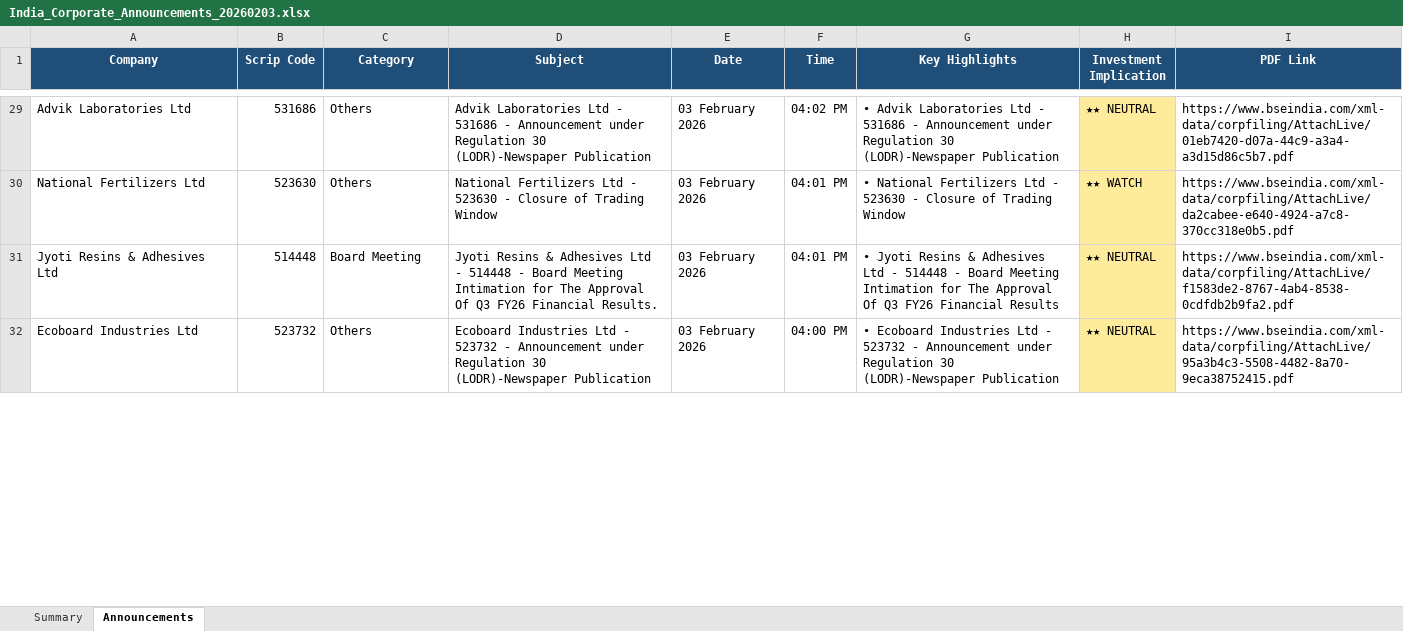
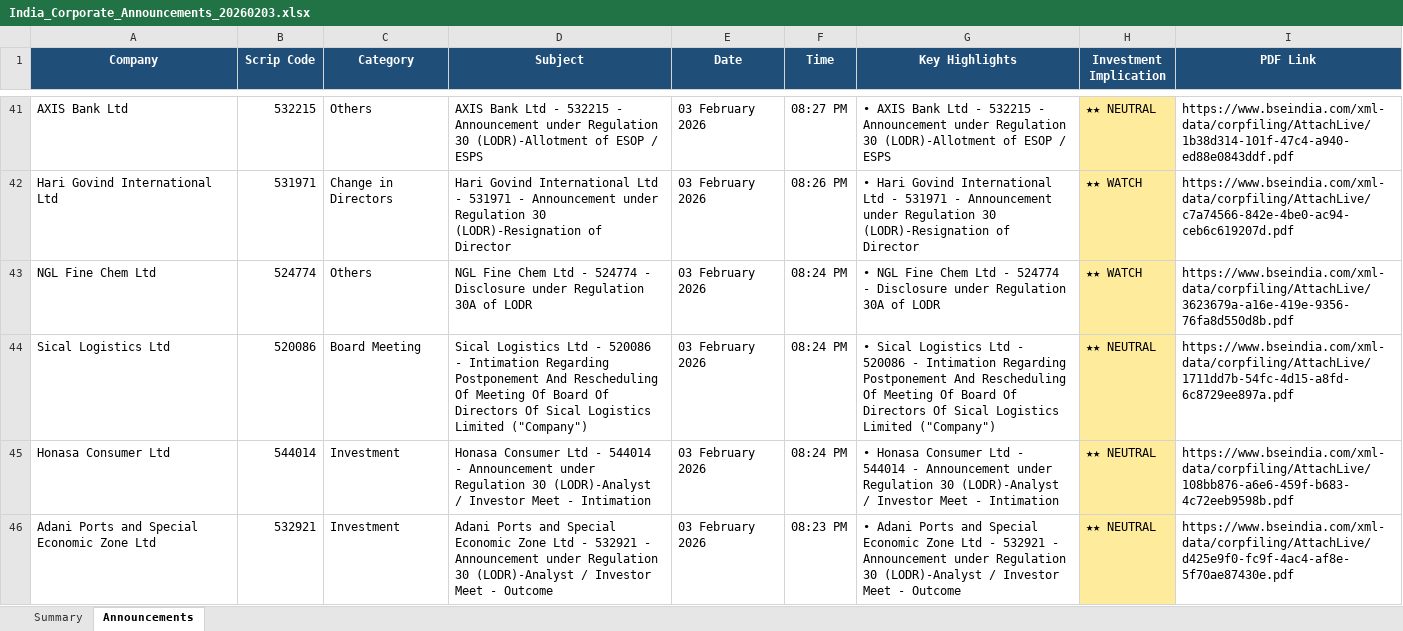
Before and after one commit to anshulmittal765-star/india-corporate-announcements-tracker, an Excel workbook: output/India_Corporate_Announcements_20260203.xlsx, sheet Announcements, drawn as a sheet; only a part is shown, gaps mark what is left out; values as stored, in another font and other column widths than the file's, no borders; removed rows and columns are numbered as before the commit, all else as after; the diff covers the shown part only; the diff names each change by its address in the sheet, - before the commit and + after, or states it on an @@ line.

```diff
--- a/output/India_Corporate_Announcements_20260203.xlsx (sheet Announcements)
+++ b/output/India_Corporate_Announcements_20260203.xlsx (sheet Announcements)
-A41 (Company): Advik Laboratories Ltd
+A41 (Company): AXIS Bank Ltd
-B41 (Scrip Code): 531686
+B41 (Scrip Code): 532215
-D41 (Subject): Advik Laboratories Ltd - 531686 - Announcement under Regulation 30 (LODR)-Newspaper Publication
+D41 (Subject): AXIS Bank Ltd - 532215 - Announcement under Regulation 30 (LODR)-Allotment of ESOP / ESPS
-F41 (Time): 04:02 PM
+F41 (Time): 08:27 PM
-G41 (Key Highlights): • Advik Laboratories Ltd - 531686 - Announcement under Regulation 30 (LODR)-Newspaper Publication
+G41 (Key Highlights): • AXIS Bank Ltd - 532215 - Announcement under Regulation 30 (LODR)-Allotment of ESOP / ESPS
-I41 (PDF Link): https://www.bseindia.com/xml-data/corpfiling/AttachLive/01eb7420-d07a-44c9-a3a4-a3d15d86c5b7.pdf
+I41 (PDF Link): https://www.bseindia.com/xml-data/corpfiling/AttachLive/1b38d314-101f-47c4-a940-ed88e0843ddf.pdf
+row 42: Hari Govind International Ltd | 531971 | Change in Directors | Hari Govind International Ltd - 531971 - Announcement under Regulation 30 (LODR)-Resignation of Director | 03 February 2026 | 08:26 PM | • Hari Govind International Ltd - 531971 - Announcement under Regulation 30 (LODR)-Resignation of Director | ★★ WATCH | https://www.bseindia.com/xml-data/corpfiling/AttachLive/c7a74566-842e-4be0-ac94-ceb6c619207d.pdf
-A43 (Company): National Fertilizers Ltd
+A43 (Company): NGL Fine Chem Ltd
-B43 (Scrip Code): 523630
+B43 (Scrip Code): 524774
-D43 (Subject): National Fertilizers Ltd - 523630 - Closure of Trading Window
+D43 (Subject): NGL Fine Chem Ltd - 524774 - Disclosure under Regulation 30A of LODR
-F43:F44 (Time): 04:01 PM
+F43:F44 (Time): 08:24 PM
-G43 (Key Highlights): • National Fertilizers Ltd - 523630 - Closure of Trading Window
+G43 (Key Highlights): • NGL Fine Chem Ltd - 524774 - Disclosure under Regulation 30A of LODR
-I43 (PDF Link): https://www.bseindia.com/xml-data/corpfiling/AttachLive/da2cabee-e640-4924-a7c8-370cc318e0b5.pdf
+I43 (PDF Link): https://www.bseindia.com/xml-data/corpfiling/AttachLive/3623679a-a16e-419e-9356-76fa8d550d8b.pdf
-A44 (Company): Jyoti Resins & Adhesives Ltd
+A44 (Company): Sical Logistics Ltd
-B44 (Scrip Code): 514448
+B44 (Scrip Code): 520086
-D44 (Subject): Jyoti Resins & Adhesives Ltd - 514448 - Board Meeting Intimation for The Approval Of Q3 FY26 Financial Results.
+D44 (Subject): Sical Logistics Ltd - 520086 - Intimation Regarding Postponement And Rescheduling Of Meeting Of Board Of Directors Of Sical Logistics Limited ("Company")
-G44 (Key Highlights): • Jyoti Resins & Adhesives Ltd - 514448 - Board Meeting Intimation for The Approval Of Q3 FY26 Financial Results
+G44 (Key Highlights): • Sical Logistics Ltd - 520086 - Intimation Regarding Postponement And Rescheduling Of Meeting Of Board Of Directors Of Sical Logistics Limited ("Company")
-I44 (PDF Link): https://www.bseindia.com/xml-data/corpfiling/AttachLive/f1583de2-8767-4ab4-8538-0cdfdb2b9fa2.pdf
+I44 (PDF Link): https://www.bseindia.com/xml-data/corpfiling/AttachLive/1711dd7b-54fc-4d15-a8fd-6c8729ee897a.pdf
-row 32: Ecoboard Industries Ltd | 523732 | Others | Ecoboard Industries Ltd - 523732 - Announcement under Regulation 30 (LODR)-Newspaper Publication | 03 February 2026 | 04:00 PM | • Ecoboard Industries Ltd - 523732 - Announcement under Regulation 30 (LODR)-Newspaper Publication | ★★ NEUTRAL | https://www.bseindia.com/xml-data/corpfiling/AttachLive/95a3b4c3-5508-4482-8a70-9eca38752415.pdf
+row 45: Honasa Consumer Ltd | 544014 | Investment | Honasa Consumer Ltd - 544014 - Announcement under Regulation 30 (LODR)-Analyst / Investor Meet - Intimation | 03 February 2026 | 08:24 PM | • Honasa Consumer Ltd - 544014 - Announcement under Regulation 30 (LODR)-Analyst / Investor Meet - Intimation | ★★ NEUTRAL | https://www.bseindia.com/xml-data/corpfiling/AttachLive/108bb876-a6e6-459f-b683-4c72eeb9598b.pdf
+row 46: Adani Ports and Special Economic Zone Ltd | 532921 | Investment | Adani Ports and Special Economic Zone Ltd - 532921 - Announcement under Regulation 30 (LODR)-Analyst / Investor Meet - Outcome | 03 February 2026 | 08:23 PM | • Adani Ports and Special Economic Zone Ltd - 532921 - Announcement under Regulation 30 (LODR)-Analyst / Investor Meet - Outcome | ★★ NEUTRAL | https://www.bseindia.com/xml-data/corpfiling/AttachLive/d425e9f0-fc9f-4ac4-af8e-5f70ae87430e.pdf
```
Also changed, not shown: 26 added rows, 28 removed rows and 108 edited cells elsewhere in this sheet, sheet Summary.
